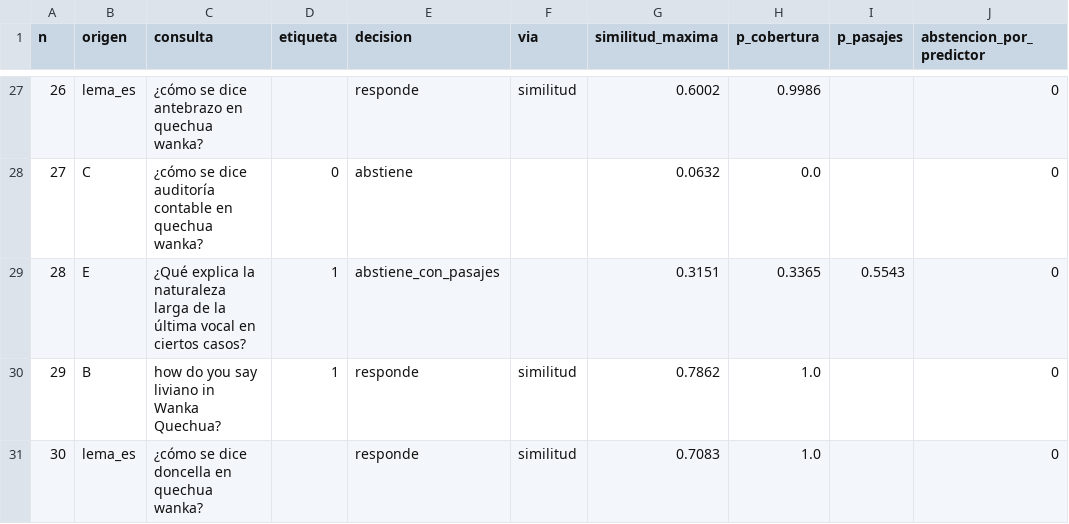
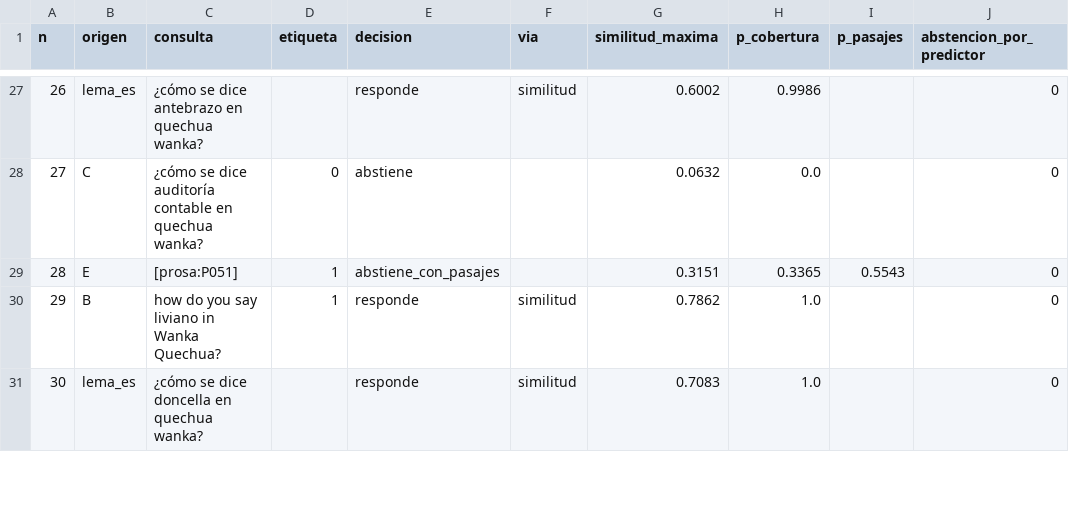
Before and after one commit to jamesSSC/TP_RAG_Quechua, a CSV file: docs/evidencias/pmv2/transacciones.csv, drawn as a sheet; only a part is shown, gaps mark what is left out; the diff covers the shown part only; the diff names each change by its address in the sheet, - before the commit and + after, or states it on an @@ line.

```diff
--- a/docs/evidencias/pmv2/transacciones.csv
+++ b/docs/evidencias/pmv2/transacciones.csv
-C29 (consulta): ¿Qué explica la naturaleza larga de la última vocal en ciertos casos?
+C29 (consulta): [prosa:P051]
```
Also changed, not shown: 59 edited cells elsewhere in this file, docs/evidencias/pmv2/postgres/transacciones.csv, 6 other files.
